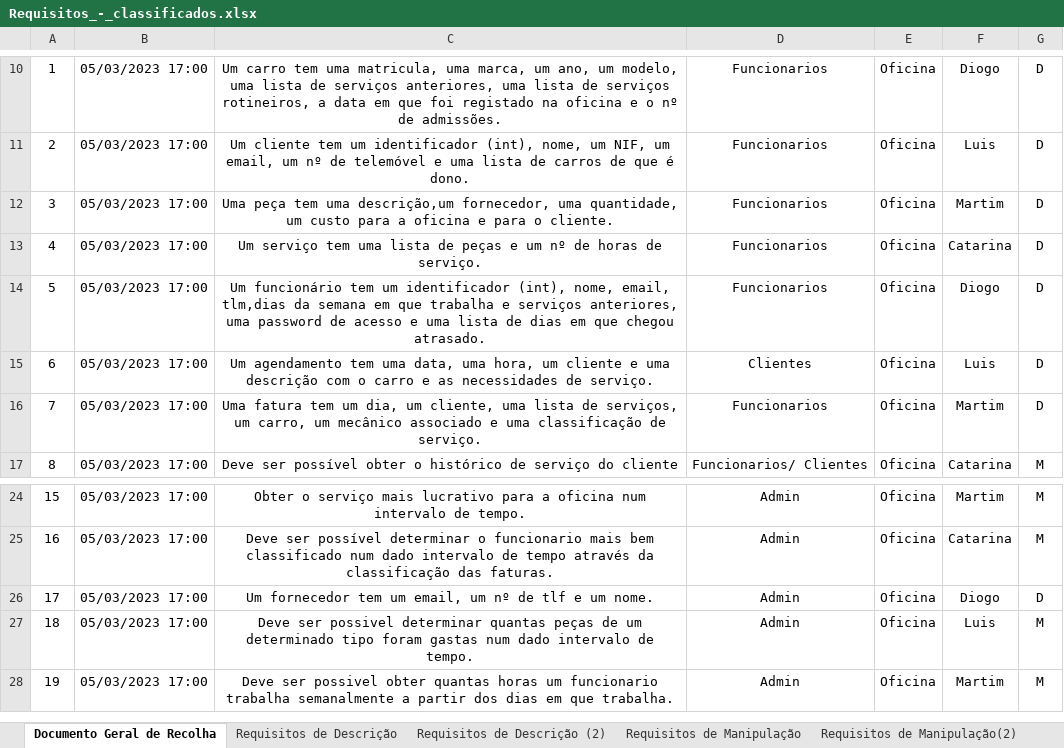
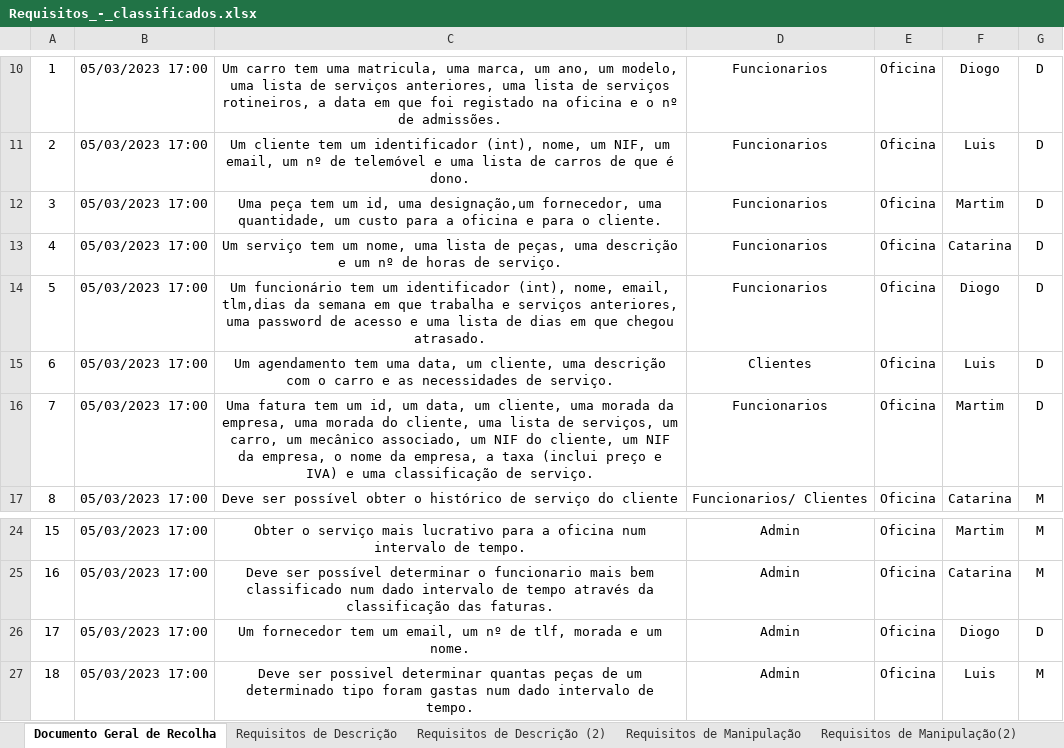
Before and after one commit to openwac-samba/ProjetoBD, an Excel workbook: Requisitos_-_classificados.xlsx, sheet Documento Geral de Recolha, drawn as a sheet; only a part is shown, gaps mark what is left out; the shorter side is filled out with more unchanged rows; values as stored, in another font and other column widths than the file's, no borders; the diff names each change by its address in the sheet, - before the commit and + after, or states it on an @@ line.

Commit message:
Requisitos
Alteração de alguns requisitos e extras

```diff
--- a/Requisitos_-_classificados.xlsx (sheet Documento Geral de Recolha)
+++ b/Requisitos_-_classificados.xlsx (sheet Documento Geral de Recolha)
-C12: …peça tem uma descrição,um fornecedor, uma…
+C12: …peça tem um id, uma designação,um fornecedor, uma…
-C13: …serviço tem uma lista de peças e um…
+C13: …serviço tem um nome, uma lista de peças, uma descrição e um…
-C15: …uma data, uma hora, um cliente e uma descrição…
+C15: …uma data, um cliente, uma descrição…
-C16: …tem um dia, um cliente, uma lista de serviços, um carro, um mecânico associado e uma…
+C16: …tem um id, um data, um cliente, uma morada da empresa, uma morada do cliente, uma lista de serviços, um carro, um mecânico associado, um NIF do cliente, um NIF da empresa, o nome da empresa, a taxa (inclui preço e IVA) e uma…
-C26: …nº de tlf e um…
+C26: …nº de tlf, morada e um…
```
